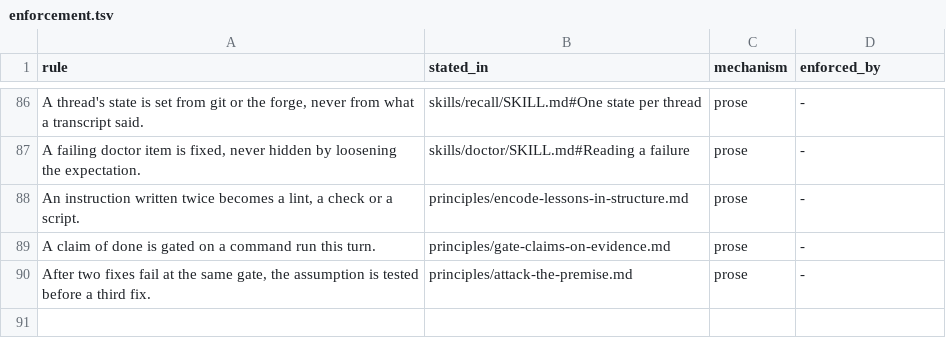
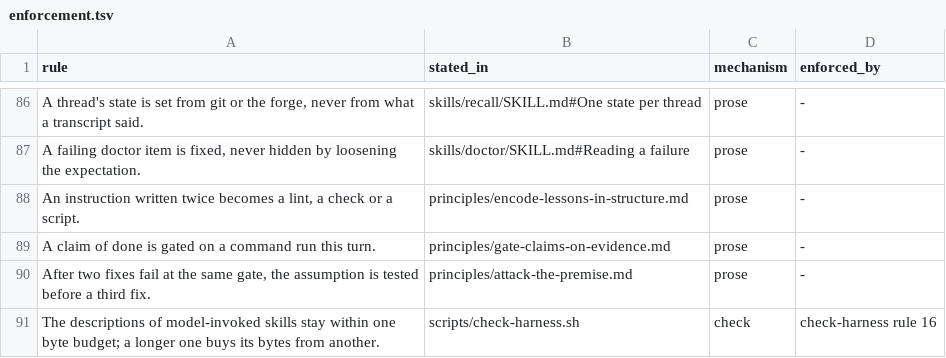
Before and after one commit to Haruki1090/plumb, a TSV file: docs/enforcement.tsv, drawn as a sheet; only a part is shown, gaps mark what is left out; the diff names each change by its address in the sheet, - before the commit and + after, or states it on an @@ line.

```diff
--- a/docs/enforcement.tsv
+++ b/docs/enforcement.tsv
+row 91: The descriptions of model-invoked skills stay within one byte budget; a longer one buys its bytes from another. | scripts/check-harness.sh | check | check-harness rule 16
```
Also changed, not shown: 1 other file.
